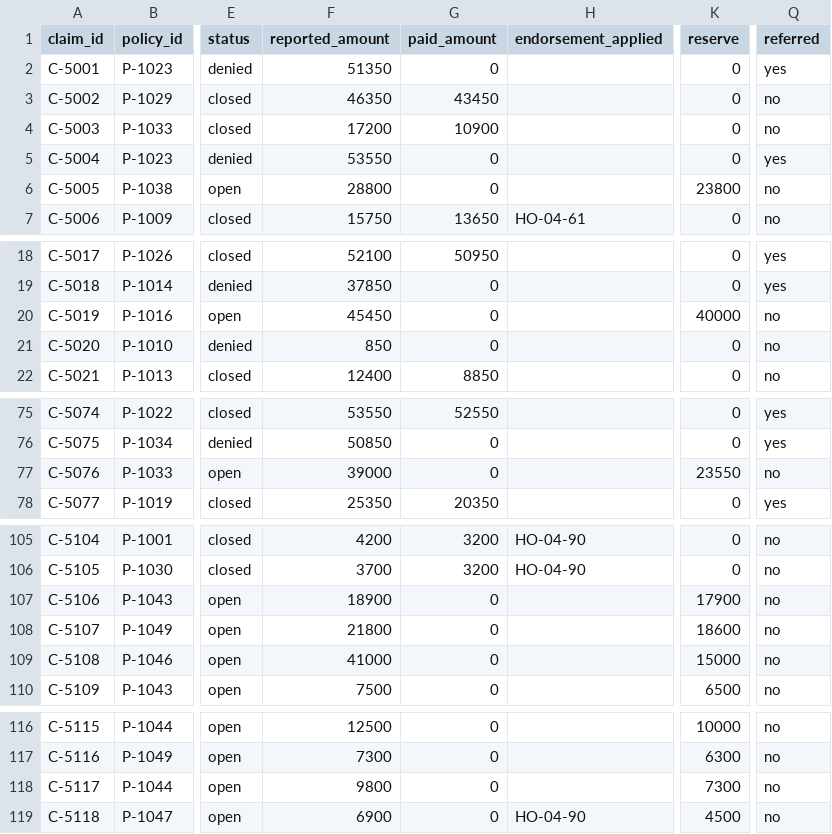
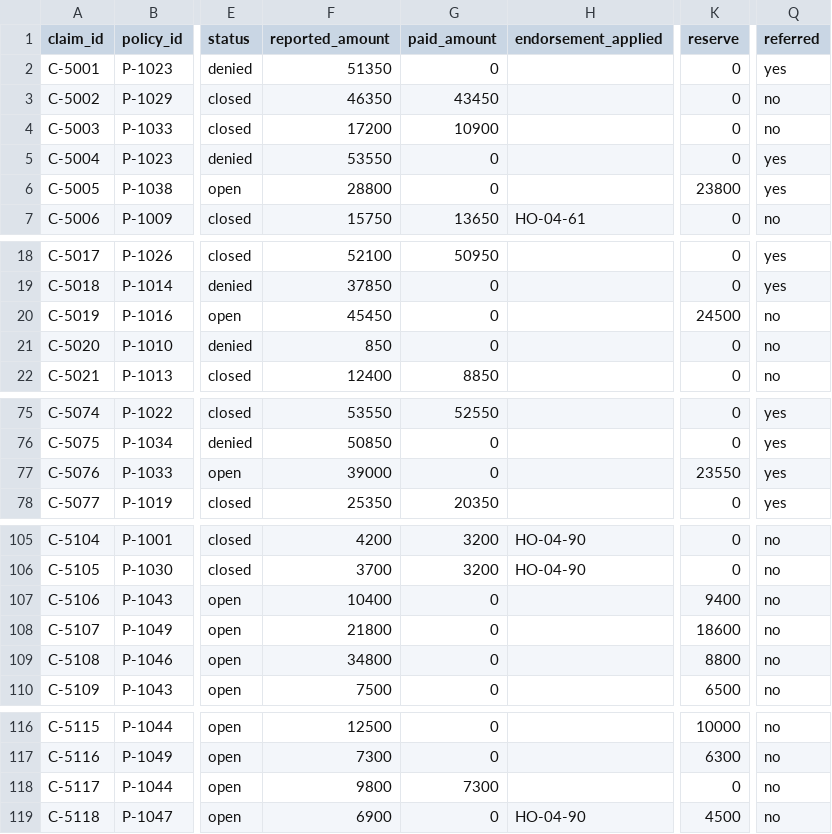
Before and after one commit to langchain-samples/openwiki-insurance-corpus, a CSV file: data/claims.csv, drawn as a sheet; only a part is shown, gaps mark what is left out; the diff names each change by its address in the sheet, - before the commit and + after, or states it on an @@ line.

```diff
--- a/data/claims.csv
+++ b/data/claims.csv
-Q6 (referred): no
+Q6 (referred): yes
-K20 (reserve): 40000
+K20 (reserve): 24500
-Q77 (referred): no
+Q77 (referred): yes
-F107 (reported_amount): 18900
+F107 (reported_amount): 10400
-K107 (reserve): 17900
+K107 (reserve): 9400
-F109 (reported_amount): 41000
+F109 (reported_amount): 34800
-K109 (reserve): 15000
+K109 (reserve): 8800
-G118 (paid_amount): 0
+G118 (paid_amount): 7300
-K118 (reserve): 7300
+K118 (reserve): 0
```
Also changed, not shown: data/claim_notes.csv, 2 other files.
